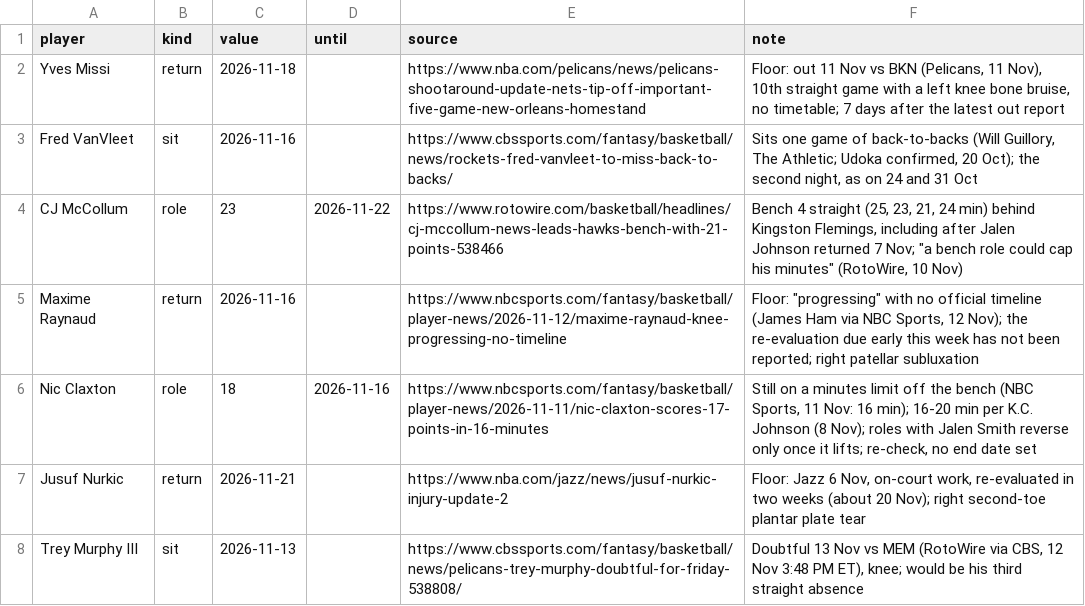
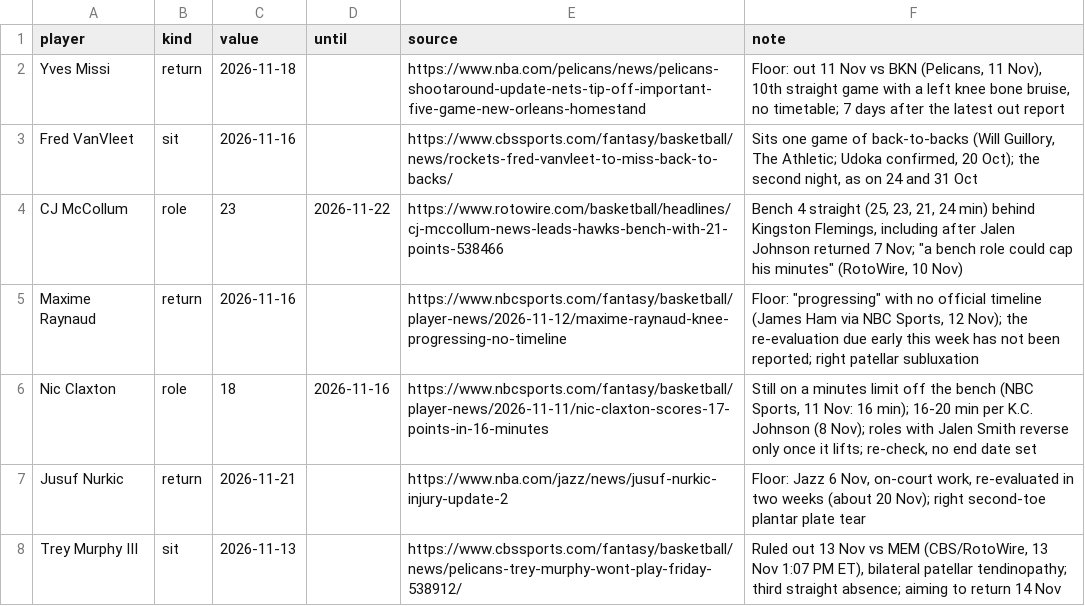
Before and after one commit to Kintukka2/NBA-FANTASY, a CSV file: council/news_overrides.csv, drawn as a sheet.

```diff
--- a/council/news_overrides.csv
+++ b/council/news_overrides.csv
@@ -7,2 +7,2 @@ Nic Claxton,role,18,2026-11-16,https://www.nbcsports.com/fantasy/basketball/play
 Jusuf Nurkic,return,2026-11-21,,https://www.nba.com/jazz/news/jusuf-nurkic-injury-update-2,"Floor: Jazz 6 Nov, on-court work, re-evaluated in two weeks (about 20 Nov); right second-toe plantar plate tear"
-Trey Murphy III,sit,2026-11-13,,https://www.cbssports.com/fantasy/basketball/news/pelicans-trey-murphy-doubtful-for-friday-538808/,"Doubtful 13 Nov vs MEM (RotoWire via CBS, 12 Nov 3:48 PM ET), knee; would be his third straight absence"
+Trey Murphy III,sit,2026-11-13,,https://www.cbssports.com/fantasy/basketball/news/pelicans-trey-murphy-wont-play-friday-538912/,"Ruled out 13 Nov vs MEM (CBS/RotoWire, 13 Nov 1:07 PM ET), bilateral patellar tendinopathy; third straight absence; aiming to return 14 Nov"
```
Also changed, not shown: council/roster.csv, 6 other files.
